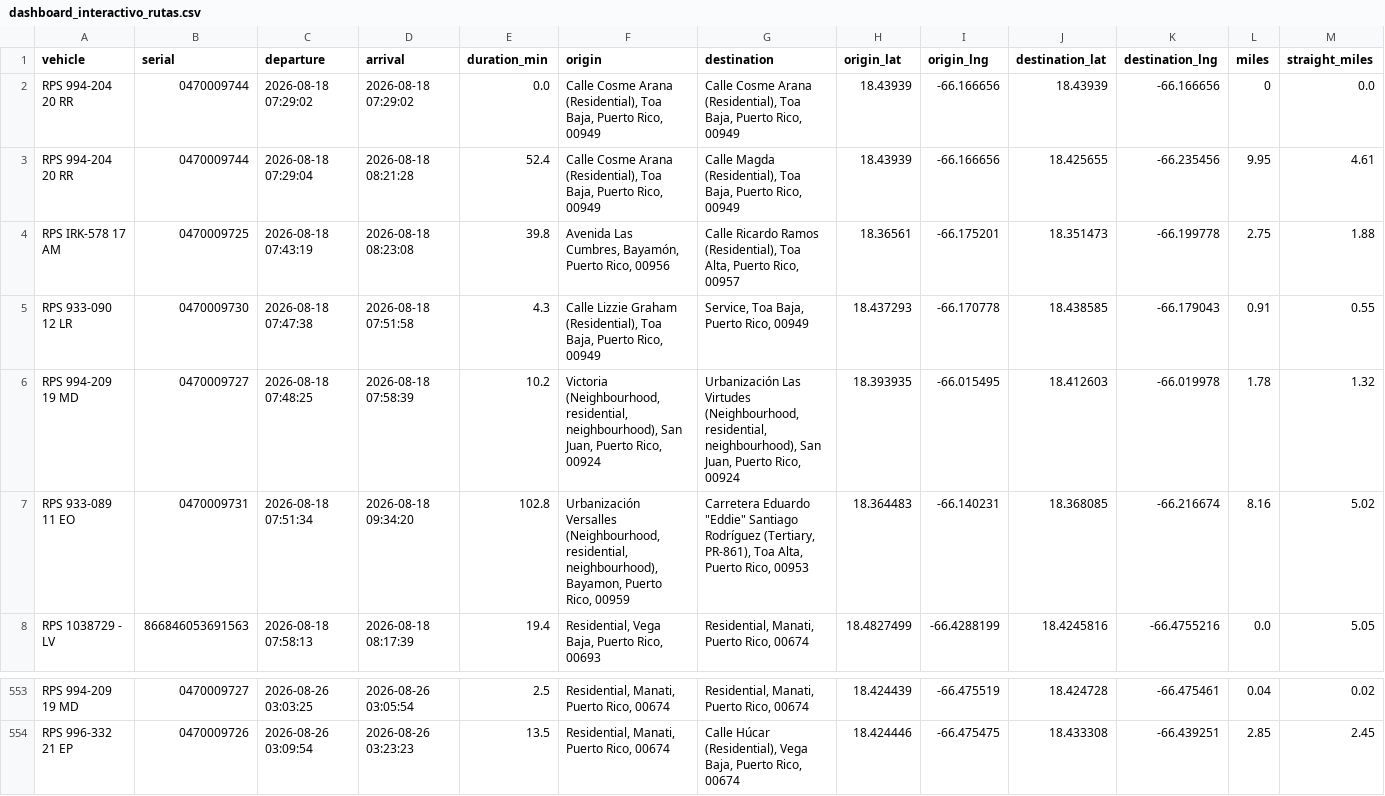
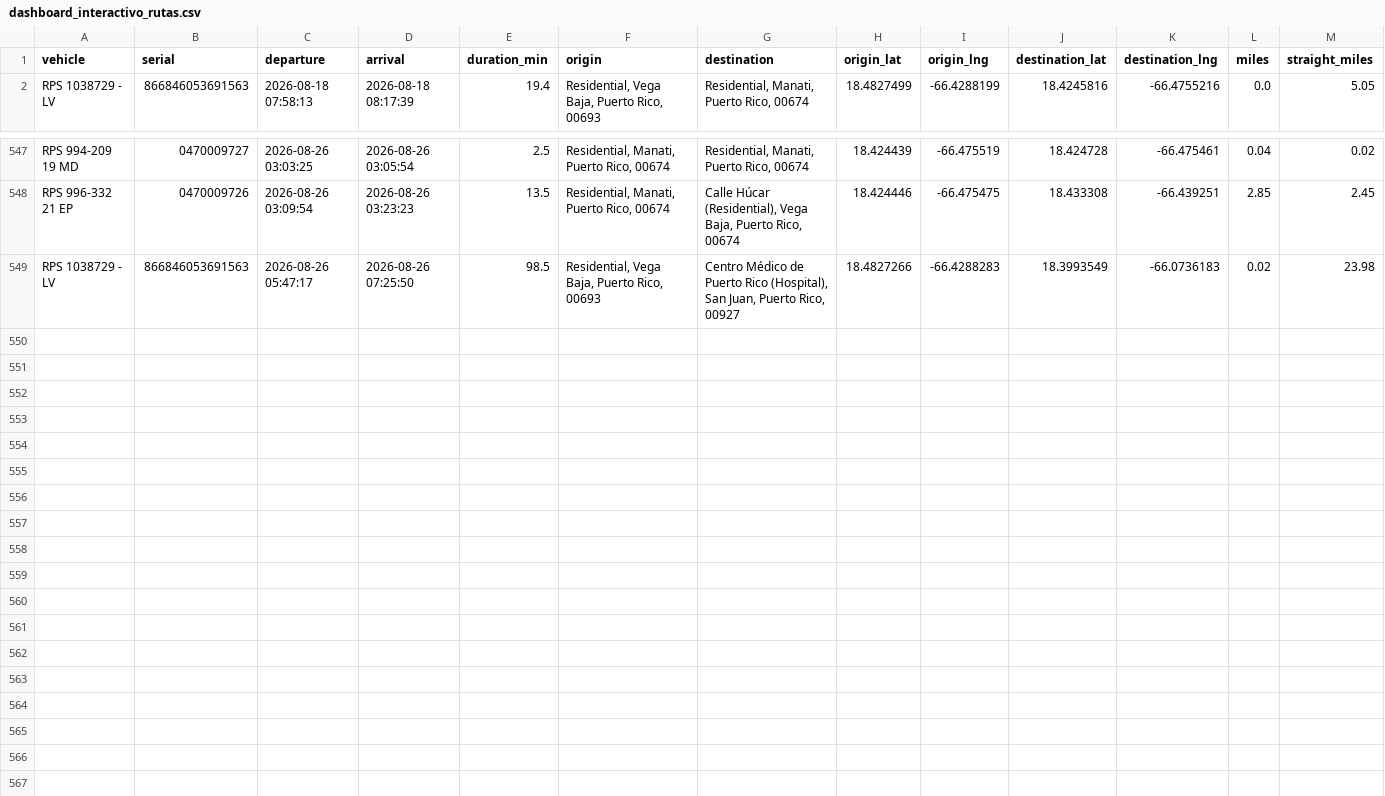
Before and after one commit to epac-hub/rps, a CSV file: dashboard_interactivo_rutas.csv, drawn as a sheet; only a part is shown, gaps mark what is left out; removed rows and columns are numbered as before the commit, all else as after; rows hold the shown columns only; the diff names each change by its address in the sheet, - before the commit and + after, or states it on an @@ line.

Commit message:
Refresh fleet dashboard data

```diff
--- a/dashboard_interactivo_rutas.csv
+++ b/dashboard_interactivo_rutas.csv
-row 2: RPS 994-204 20 RR | 0470009744 | 2026-08-18 07:29:02 | 2026-08-18 07:29:02 | 0.0 | Calle Cosme Arana (Residential), Toa Baja, Puerto Rico, 00949 | Calle Cosme Arana (Residential), Toa Baja, Puerto Rico, 00949 | 18.43939 | -66.166656 | 18.43939 | -66.166656 | 0 | 0.0
-row 3: RPS 994-204 20 RR | 0470009744 | 2026-08-18 07:29:04 | 2026-08-18 08:21:28 | 52.4 | Calle Cosme Arana (Residential), Toa Baja, Puerto Rico, 00949 | Calle Magda (Residential), Toa Baja, Puerto Rico, 00949 | 18.43939 | -66.166656 | 18.425655 | -66.235456 | 9.95 | 4.61
-row 4: RPS IRK-578 17 AM | 0470009725 | 2026-08-18 07:43:19 | 2026-08-18 08:23:08 | 39.8 | Avenida Las Cumbres, Bayamón, Puerto Rico, 00956 | Calle Ricardo Ramos (Residential), Toa Alta, Puerto Rico, 00957 | 18.36561 | -66.175201 | 18.351473 | -66.199778 | 2.75 | 1.88
-row 5: RPS 933-090 12 LR | 0470009730 | 2026-08-18 07:47:38 | 2026-08-18 07:51:58 | 4.3 | Calle Lizzie Graham (Residential), Toa Baja, Puerto Rico, 00949 | Service, Toa Baja, Puerto Rico, 00949 | 18.437293 | -66.170778 | 18.438585 | -66.179043 | 0.91 | 0.55
-row 6: RPS 994-209 19 MD | 0470009727 | 2026-08-18 07:48:25 | 2026-08-18 07:58:39 | 10.2 | Victoria (Neighbourhood, residential, neighbourhood), San Juan, Puerto Rico, 00924 | Urbanización Las Virtudes (Neighbourhood, residential, neighbourhood), San Juan, Puerto Rico, 00924 | 18.393935 | -66.015495 | 18.412603 | -66.019978 | 1.78 | 1.32
-row 7: RPS 933-089 11 EO | 0470009731 | 2026-08-18 07:51:34 | 2026-08-18 09:34:20 | 102.8 | Urbanización Versalles (Neighbourhood, residential, neighbourhood), Bayamon, Puerto Rico, 00959 | Carretera Eduardo "Eddie" Santiago Rodríguez (Tertiary, PR-861), Toa Alta, Puerto Rico, 00953 | 18.364483 | -66.140231 | 18.368085 | -66.216674 | 8.16 | 5.02
+row 549: RPS 1038729 - LV | 866846053691563 | 2026-08-26 05:47:17 | 2026-08-26 07:25:50 | 98.5 | Residential, Vega Baja, Puerto Rico, 00693 | Centro Médico de Puerto Rico (Hospital), San Juan, Puerto Rico, 00927 | 18.4827266 | -66.4288283 | 18.3993549 | -66.0736183 | 0.02 | 23.98
```
Also changed, not shown: dashboard_interactivo_resumen.csv, 2 other files.
